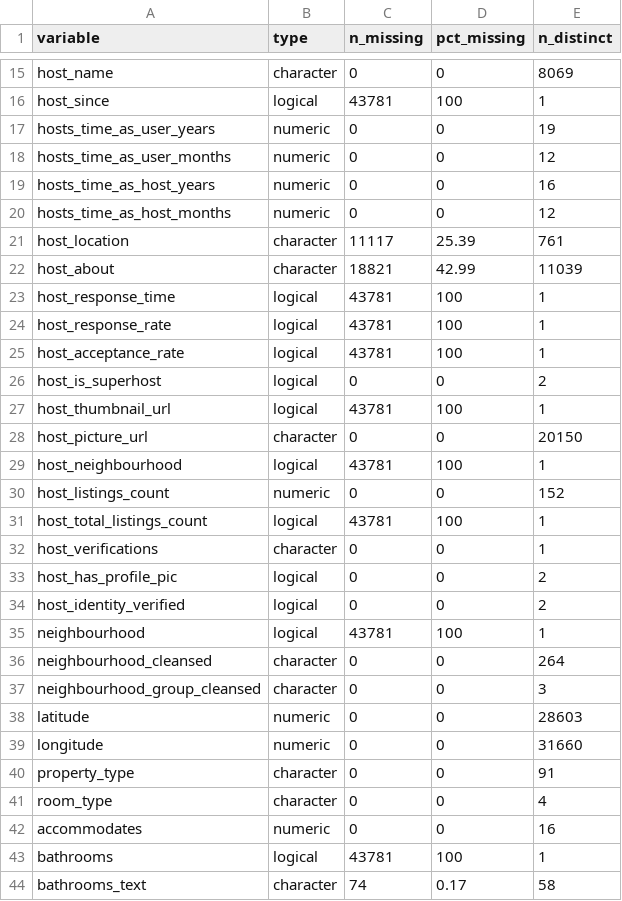
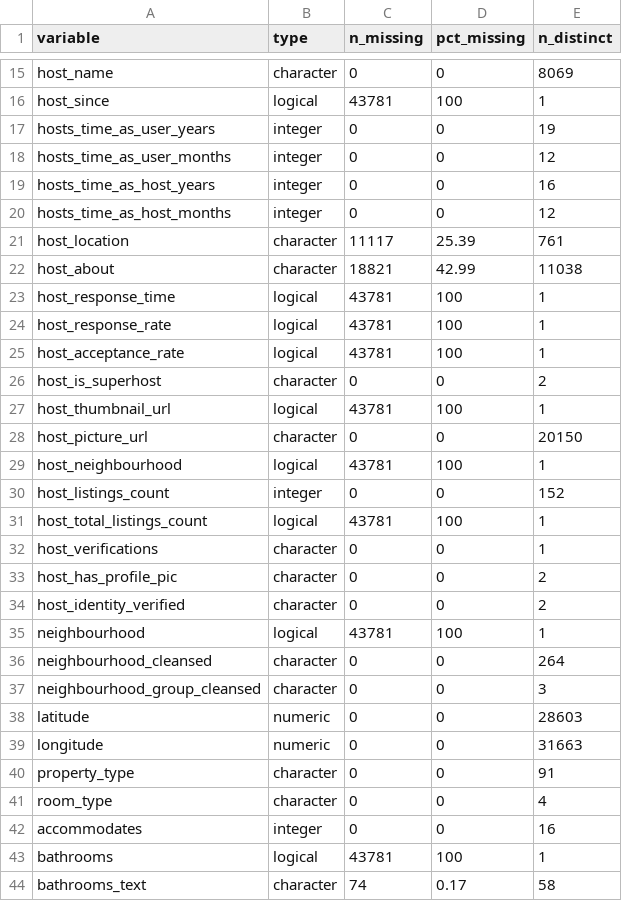
Before and after one commit to Jshort805/airbnb-bookings-average-daily-rate-MLR, a CSV file: Outputs/raw_profile.csv, drawn as a sheet; only a part is shown, gaps mark what is left out; the diff covers the shown part only.

```diff
--- a/Outputs/raw_profile.csv
+++ b/Outputs/raw_profile.csv
@@ -17,4 +17,4 @@ host_since,logical,43781,100,1
-hosts_time_as_user_years,numeric,0,0,19
-hosts_time_as_user_months,numeric,0,0,12
-hosts_time_as_host_years,numeric,0,0,16
-hosts_time_as_host_months,numeric,0,0,12
+"hosts_time_as_user_years","integer",0,0,19
+"hosts_time_as_user_months","integer",0,0,12
+"hosts_time_as_host_years","integer",0,0,16
+"hosts_time_as_host_months","integer",0,0,12
@@ -22 +22 @@ host_location,character,11117,25.39,761
-host_about,character,18821,42.99,11039
+"host_about","character",18821,42.99,11038
@@ -26 +26 @@ host_acceptance_rate,logical,43781,100,1
-host_is_superhost,logical,0,0,2
+"host_is_superhost","character",0,0,2
@@ -30 +30 @@ host_neighbourhood,logical,43781,100,1
-host_listings_count,numeric,0,0,152
+"host_listings_count","integer",0,0,152
@@ -33,2 +33,2 @@ host_verifications,character,0,0,1
-host_has_profile_pic,logical,0,0,2
-host_identity_verified,logical,0,0,2
+"host_has_profile_pic","character",0,0,2
+"host_identity_verified","character",0,0,2
@@ -39 +39 @@ latitude,numeric,0,0,28603
-longitude,numeric,0,0,31660
+"longitude","numeric",0,0,31663
@@ -42 +42 @@ room_type,character,0,0,4
-accommodates,numeric,0,0,16
+"accommodates","integer",0,0,16
```
Also changed, not shown: 30 edited cells elsewhere in this file, Data/clean/data_dictionary_draft.csv, Outputs/cleaning_log.csv, 8 other files.
